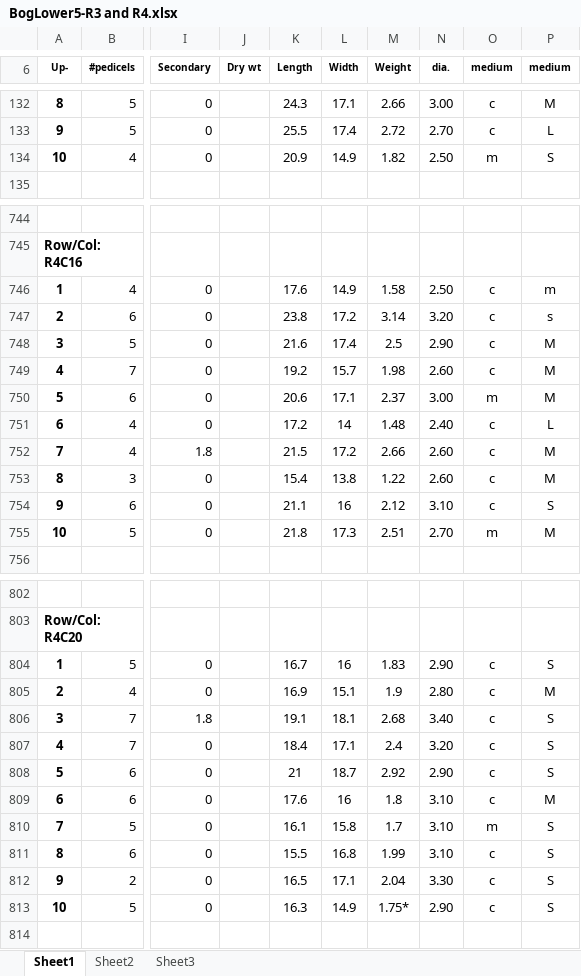
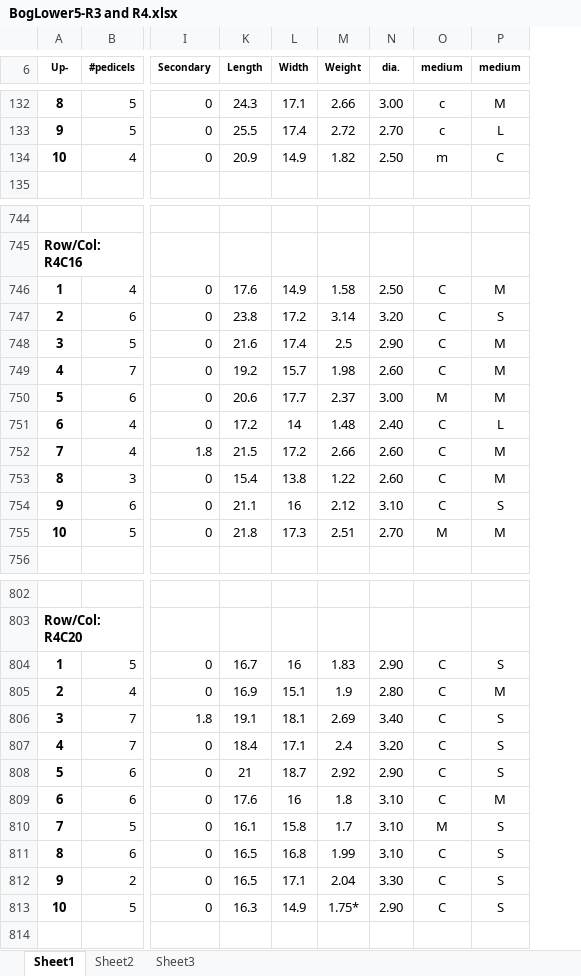
Before and after one commit to bliptrip/CNJ0x-Trait-Mapping, an Excel workbook: Data/phenotypic data/RawData/2014 data/BogLower5-R3 and R4.xlsx, sheet Sheet1, drawn as a sheet; only a part is shown, gaps mark what is left out; values as stored, in another font and other column widths than the file's, no borders; the diff covers the shown part only; the diff names each change by its address in the sheet, - before the commit and + after, or states it on an @@ line.

```diff
--- a/Data/phenotypic data/RawData/2014 data/BogLower5-R3 and R4.xlsx (sheet Sheet1)
+++ b/Data/phenotypic data/RawData/2014 data/BogLower5-R3 and R4.xlsx (sheet Sheet1)
@@ column J (Dry wt) hidden, empty @@
-P134 (medium): S
+P134 (medium): C
-O746:O749 (medium): c
+O746:O749 (medium): C
-P746 (medium): m
+P746 (medium): M
-P747 (medium): s
+P747 (medium): S
-L750 (Width): 17.1
+L750 (Width): 17.7
-O750 (medium): m
+O750 (medium): M
-O751:O754 (medium): c
+O751:O754 (medium): C
-O755 (medium): m
+O755 (medium): M
-O804:O809 (medium): c
+O804:O809 (medium): C
-M806 (Weight): 2.68
+M806 (Weight): 2.69
-O810 (medium): m
+O810 (medium): M
-K811 (Length): 15.5
+K811 (Length): 16.5
-O811:O813 (medium): c
+O811:O813 (medium): C
```
Also changed, not shown: 88 edited cells elsewhere in this sheet.
